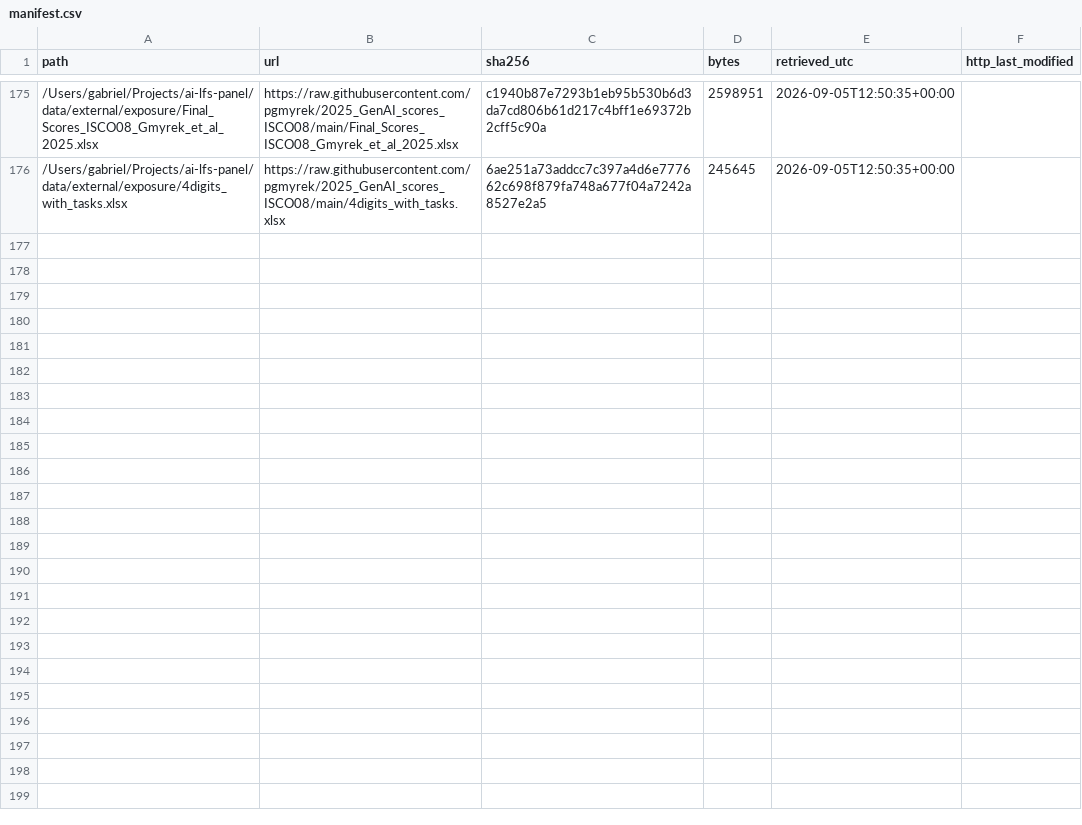
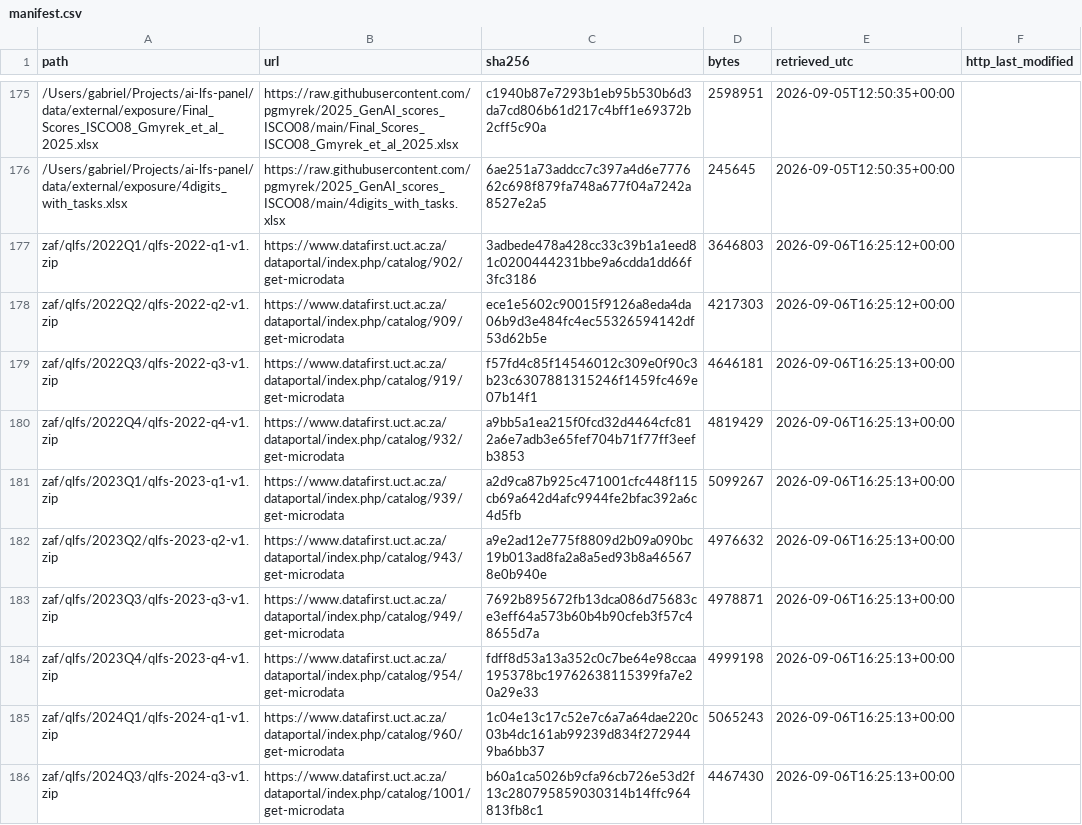
Before and after one commit to gdemombynes/ai-lfs-panel, a CSV file: data/raw/manifest.csv, drawn as a sheet; only a part is shown, gaps mark what is left out; the diff covers the shown part only; the diff names each change by its address in the sheet, - before the commit and + after, or states it on an @@ line.

```diff
--- a/data/raw/manifest.csv
+++ b/data/raw/manifest.csv
+row 177: zaf/qlfs/2022Q1/qlfs-2022-q1-v1.zip | https://www.datafirst.uct.ac.za/dataportal/index.php/catalog/902/get-microdata | 3adbede478a428cc33c39b1a1eed81c0200444231bbe9a6cdda1dd66f3fc3186 | 3646803 | 2026-09-06T16:25:12+00:00
+row 178: zaf/qlfs/2022Q2/qlfs-2022-q2-v1.zip | https://www.datafirst.uct.ac.za/dataportal/index.php/catalog/909/get-microdata | ece1e5602c90015f9126a8eda4da06b9d3e484fc4ec55326594142df53d62b5e | 4217303 | 2026-09-06T16:25:12+00:00
+row 179: zaf/qlfs/2022Q3/qlfs-2022-q3-v1.zip | https://www.datafirst.uct.ac.za/dataportal/index.php/catalog/919/get-microdata | f57fd4c85f14546012c309e0f90c3b23c6307881315246f1459fc469e07b14f1 | 4646181 | 2026-09-06T16:25:13+00:00
+row 180: zaf/qlfs/2022Q4/qlfs-2022-q4-v1.zip | https://www.datafirst.uct.ac.za/dataportal/index.php/catalog/932/get-microdata | a9bb5a1ea215f0fcd32d4464cfc812a6e7adb3e65fef704b71f77ff3eefb3853 | 4819429 | 2026-09-06T16:25:13+00:00
+row 181: zaf/qlfs/2023Q1/qlfs-2023-q1-v1.zip | https://www.datafirst.uct.ac.za/dataportal/index.php/catalog/939/get-microdata | a2d9ca87b925c471001cfc448f115cb69a642d4afc9944fe2bfac392a6c4d5fb | 5099267 | 2026-09-06T16:25:13+00:00
+row 182: zaf/qlfs/2023Q2/qlfs-2023-q2-v1.zip | https://www.datafirst.uct.ac.za/dataportal/index.php/catalog/943/get-microdata | a9e2ad12e775f8809d2b09a090bc19b013ad8fa2a8a5ed93b8a465678e0b940e | 4976632 | 2026-09-06T16:25:13+00:00
+row 183: zaf/qlfs/2023Q3/qlfs-2023-q3-v1.zip | https://www.datafirst.uct.ac.za/dataportal/index.php/catalog/949/get-microdata | 7692b895672fb13dca086d75683ce3eff64a573b60b4b90cfeb3f57c48655d7a | 4978871 | 2026-09-06T16:25:13+00:00
+row 184: zaf/qlfs/2023Q4/qlfs-2023-q4-v1.zip | https://www.datafirst.uct.ac.za/dataportal/index.php/catalog/954/get-microdata | fdff8d53a13a352c0c7be64e98ccaa195378bc19762638115399fa7e20a29e33 | 4999198 | 2026-09-06T16:25:13+00:00
+row 185: zaf/qlfs/2024Q1/qlfs-2024-q1-v1.zip | https://www.datafirst.uct.ac.za/dataportal/index.php/catalog/960/get-microdata | 1c04e13c17c52e7c6a7a64dae220c03b4dc161ab99239d834f2729449ba6bb37 | 5065243 | 2026-09-06T16:25:13+00:00
+row 186: zaf/qlfs/2024Q3/qlfs-2024-q3-v1.zip | https://www.datafirst.uct.ac.za/dataportal/index.php/catalog/1001/get-microdata | b60a1ca5026b9cfa96cb726e53d2f13c280795859030314b14ffc964813fb8c1 | 4467430 | 2026-09-06T16:25:13+00:00
```
Also changed, not shown: 9 added rows elsewhere in this file, output/tables/did_new_hire_share.csv, output/tables/employment_index.csv, 47 other files.
